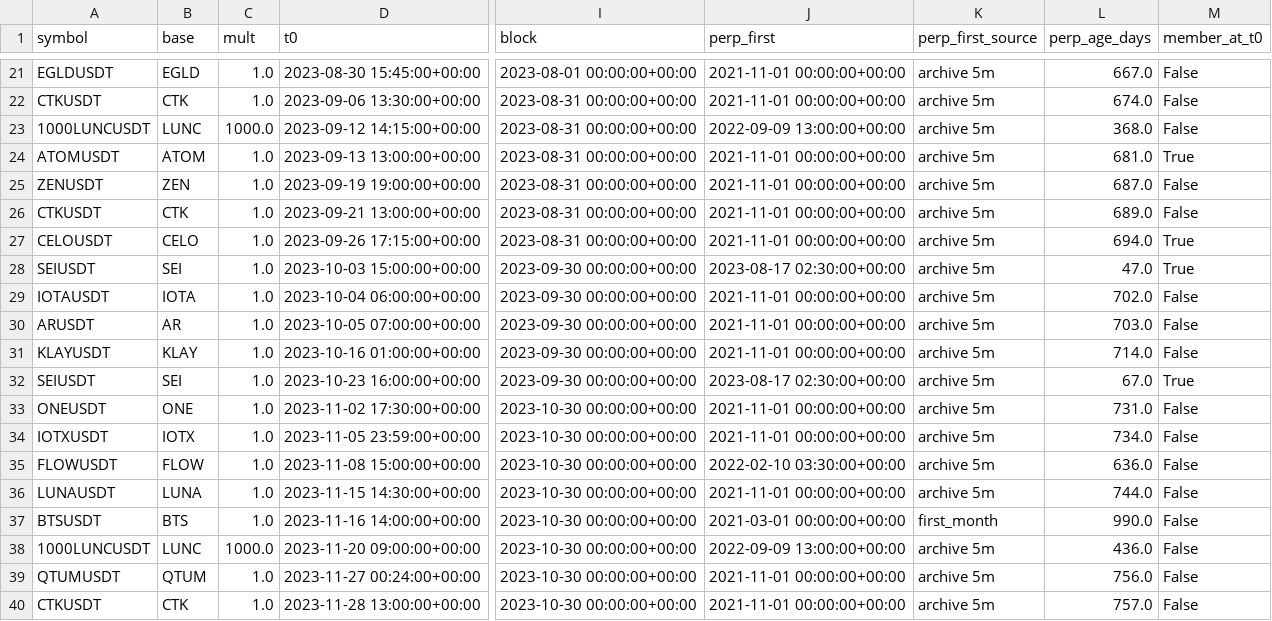
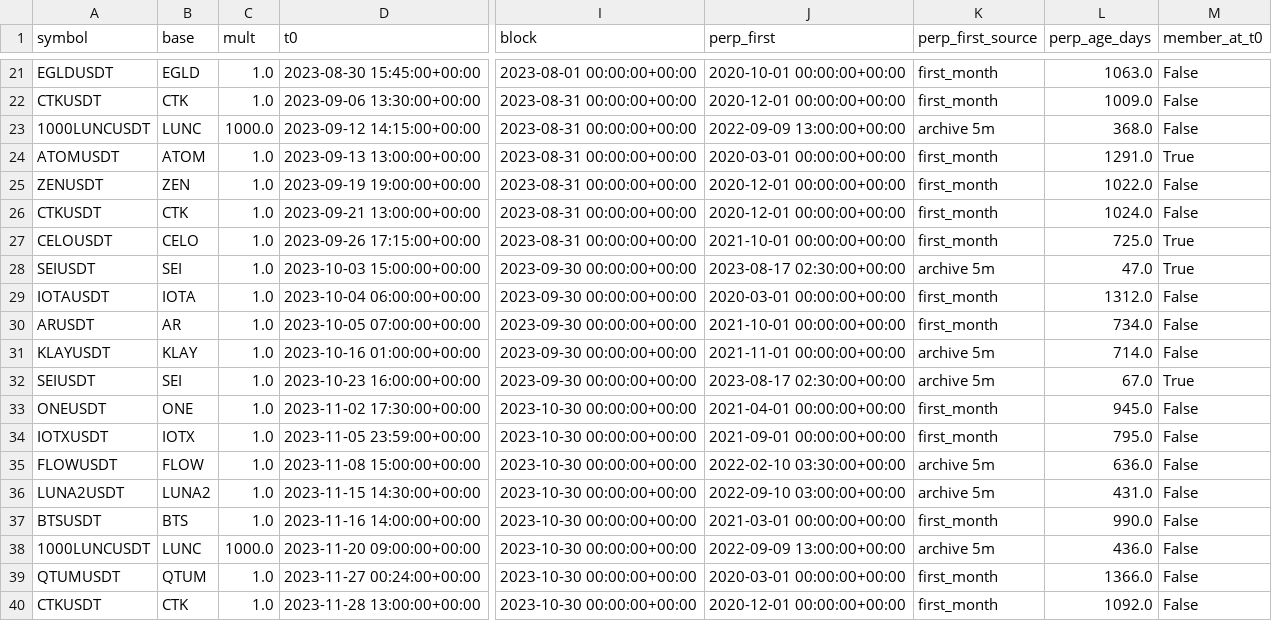
Before and after one commit to VadimMalykh/trading-agent, a CSV file: fluxtrader2/ft2/upgrades_f12.csv, drawn as a sheet; only a part is shown, gaps mark what is left out; the diff covers the shown part only; the diff names each change by its address in the sheet, - before the commit and + after, or states it on an @@ line.

```diff
--- a/fluxtrader2/ft2/upgrades_f12.csv
+++ b/fluxtrader2/ft2/upgrades_f12.csv
-J21 (perp_first): 2021-11-01 00:00:00+00:00
+J21 (perp_first): 2020-10-01 00:00:00+00:00
-K21:K22 (perp_first_source): archive 5m
+K21:K22 (perp_first_source): first_month
-L21 (perp_age_days): 667.0
+L21 (perp_age_days): 1063.0
-J22 (perp_first): 2021-11-01 00:00:00+00:00
+J22 (perp_first): 2020-12-01 00:00:00+00:00
-L22 (perp_age_days): 674.0
+L22 (perp_age_days): 1009.0
-J24 (perp_first): 2021-11-01 00:00:00+00:00
+J24 (perp_first): 2020-03-01 00:00:00+00:00
-K24:K27 (perp_first_source): archive 5m
+K24:K27 (perp_first_source): first_month
-L24 (perp_age_days): 681.0
+L24 (perp_age_days): 1291.0
-J25:J26 (perp_first): 2021-11-01 00:00:00+00:00
+J25:J26 (perp_first): 2020-12-01 00:00:00+00:00
-L25 (perp_age_days): 687.0
+L25 (perp_age_days): 1022.0
-L26 (perp_age_days): 689.0
+L26 (perp_age_days): 1024.0
-J27 (perp_first): 2021-11-01 00:00:00+00:00
+J27 (perp_first): 2021-10-01 00:00:00+00:00
-L27 (perp_age_days): 694.0
+L27 (perp_age_days): 725.0
-J29 (perp_first): 2021-11-01 00:00:00+00:00
+J29 (perp_first): 2020-03-01 00:00:00+00:00
-K29:K30 (perp_first_source): archive 5m
+K29:K30 (perp_first_source): first_month
-L29 (perp_age_days): 702.0
+L29 (perp_age_days): 1312.0
-J30 (perp_first): 2021-11-01 00:00:00+00:00
+J30 (perp_first): 2021-10-01 00:00:00+00:00
-L30 (perp_age_days): 703.0
+L30 (perp_age_days): 734.0
-J33 (perp_first): 2021-11-01 00:00:00+00:00
+J33 (perp_first): 2021-04-01 00:00:00+00:00
-K33:K34 (perp_first_source): archive 5m
+K33:K34 (perp_first_source): first_month
-L33 (perp_age_days): 731.0
+L33 (perp_age_days): 945.0
-J34 (perp_first): 2021-11-01 00:00:00+00:00
+J34 (perp_first): 2021-09-01 00:00:00+00:00
-L34 (perp_age_days): 734.0
+L34 (perp_age_days): 795.0
-A36 (symbol): LUNAUSDT
+A36 (symbol): LUNA2USDT
-B36 (base): LUNA
+B36 (base): LUNA2
-J36 (perp_first): 2021-11-01 00:00:00+00:00
+J36 (perp_first): 2022-09-10 03:00:00+00:00
-L36 (perp_age_days): 744.0
+L36 (perp_age_days): 431.0
-J39 (perp_first): 2021-11-01 00:00:00+00:00
+J39 (perp_first): 2020-03-01 00:00:00+00:00
-K39:K40 (perp_first_source): archive 5m
+K39:K40 (perp_first_source): first_month
-L39 (perp_age_days): 756.0
+L39 (perp_age_days): 1366.0
-J40 (perp_first): 2021-11-01 00:00:00+00:00
+J40 (perp_first): 2020-12-01 00:00:00+00:00
-L40 (perp_age_days): 757.0
+L40 (perp_age_days): 1092.0
```
Also changed, not shown: 124 edited cells elsewhere in this file, fluxtrader2/ft2/upgrades_f34.csv, 6 other files.
